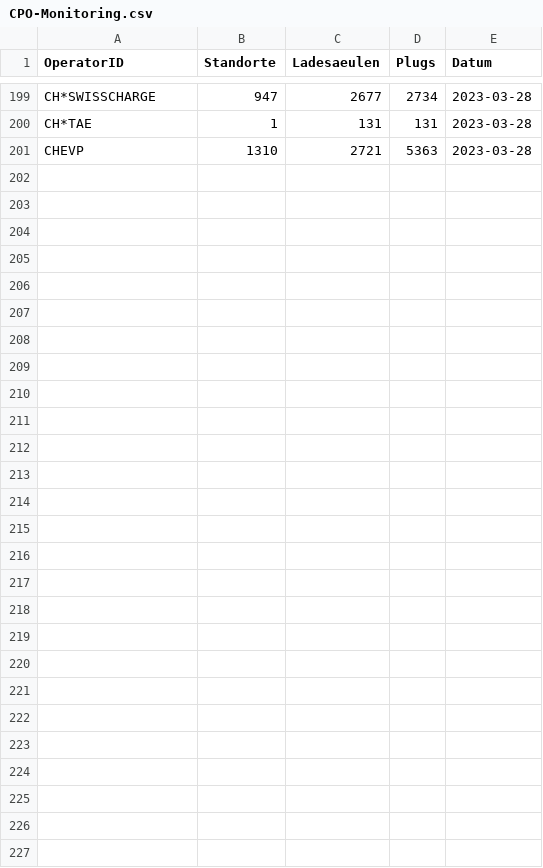
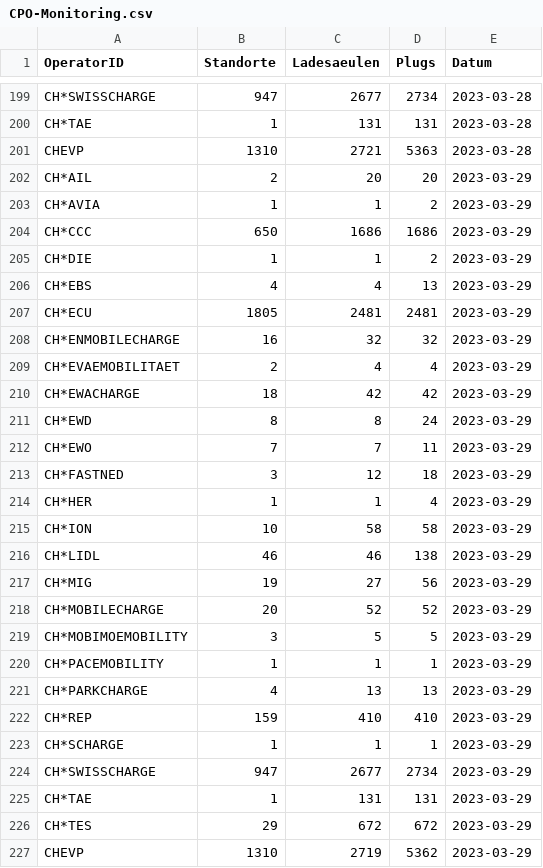
Before and after one commit to SFOE/ichtankestrom_CPO-Monitoring, a CSV file: CPO-Monitoring.csv, drawn as a sheet; only a part is shown, gaps mark what is left out.

```diff
--- a/CPO-Monitoring.csv
+++ b/CPO-Monitoring.csv
@@ -201 +201,27 @@ CH*TAE,1,131,131,2023-03-28
 CHEVP,1310,2721,5363,2023-03-28
+CH*AIL,2,20,20,2023-03-29
+CH*AVIA,1,1,2,2023-03-29
+CH*CCC,650,1686,1686,2023-03-29
+CH*DIE,1,1,2,2023-03-29
+CH*EBS,4,4,13,2023-03-29
+CH*ECU,1805,2481,2481,2023-03-29
+CH*ENMOBILECHARGE,16,32,32,2023-03-29
+CH*EVAEMOBILITAET,2,4,4,2023-03-29
+CH*EWACHARGE,18,42,42,2023-03-29
+CH*EWD,8,8,24,2023-03-29
+CH*EWO,7,7,11,2023-03-29
+CH*FASTNED,3,12,18,2023-03-29
+CH*HER,1,1,4,2023-03-29
+CH*ION,10,58,58,2023-03-29
+CH*LIDL,46,46,138,2023-03-29
+CH*MIG,19,27,56,2023-03-29
+CH*MOBILECHARGE,20,52,52,2023-03-29
+CH*MOBIMOEMOBILITY,3,5,5,2023-03-29
+CH*PACEMOBILITY,1,1,1,2023-03-29
+CH*PARKCHARGE,4,13,13,2023-03-29
+CH*REP,159,410,410,2023-03-29
+CH*SCHARGE,1,1,1,2023-03-29
+CH*SWISSCHARGE,947,2677,2734,2023-03-29
+CH*TAE,1,131,131,2023-03-29
+CH*TES,29,672,672,2023-03-29
+CHEVP,1310,2719,5362,2023-03-29
```
Also changed, not shown: 6 other files.
